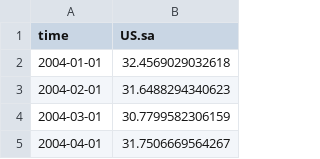
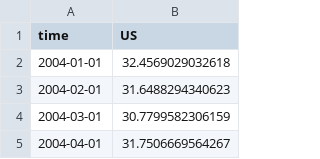
Before and after one commit to ChandlerLutz/MDRI_Data, a CSV file: Data/MDRI_US_sa.csv, drawn as a sheet; only a part is shown.

```diff
--- a/Data/MDRI_US_sa.csv
+++ b/Data/MDRI_US_sa.csv
@@ -1,2 +1,2 @@
-"time","US.sa"
+"time","US"
 2004-01-01,32.4569029032618
```
Also changed, not shown: Data/MDRI_Cities_nsa.csv, Data/MDRI_Cities_sa.csv, 11 other files.
